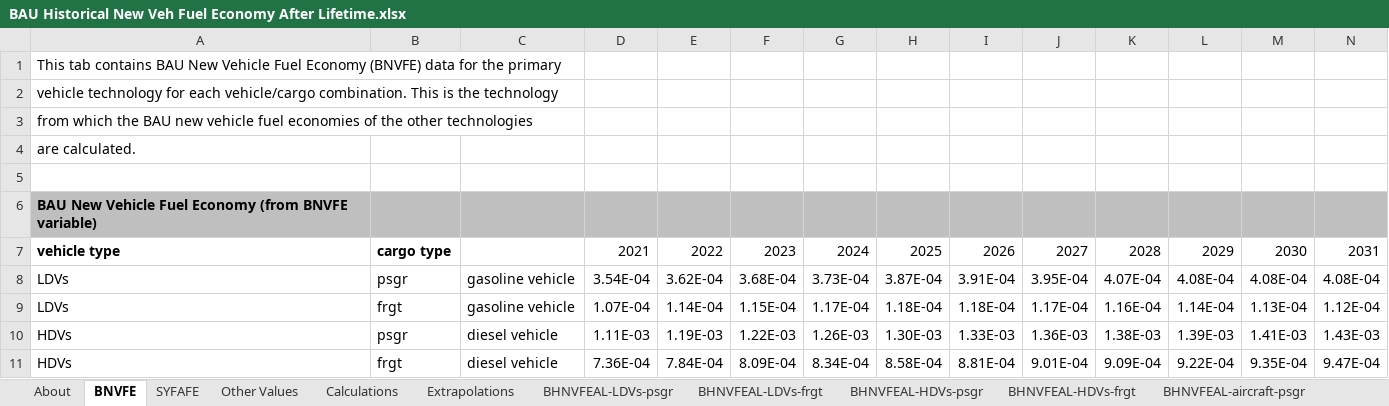
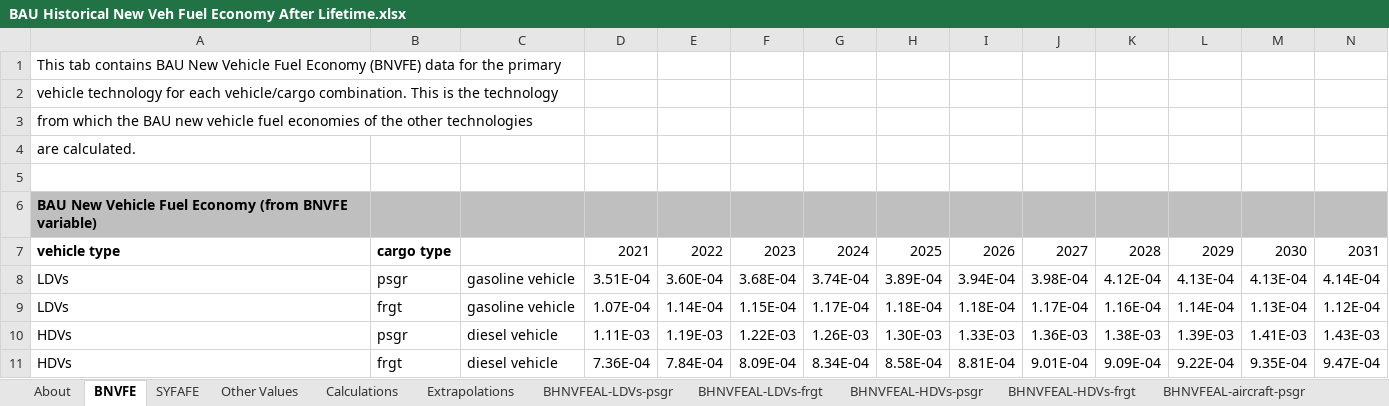
Before and after one commit to EnergyInnovation/eps-us, an Excel workbook: InputData/trans/BHNVFEAL/BAU Historical New Veh Fuel Economy After Lifetime.xlsx, sheet BNVFE, drawn as a sheet; only a part is shown; values as stored, in another font and other column widths than the file's, no borders; removed rows and columns are numbered as before the commit, all else as after; rows hold the shown columns only; the diff names each change by its address in the sheet, - before the commit and + after, or states it on an @@ line.

Commit message:
Port recent BNVFE edits into BHNVFEAL

```diff
--- a/InputData/trans/BHNVFEAL/BAU Historical New Veh Fuel Economy After Lifetime.xlsx (sheet BNVFE)
+++ b/InputData/trans/BHNVFEAL/BAU Historical New Veh Fuel Economy After Lifetime.xlsx (sheet BNVFE)
-row 8: LDVs | psgr | gasoline vehicle | 3.54E-04 | 3.62E-04 | 3.68E-04 | 3.73E-04 | 3.87E-04 | 3.91E-04 | 3.95E-04 | 4.07E-04 | 4.08E-04 | 4.08E-04 | 4.08E-04
+row 8: LDVs | psgr | gasoline vehicle | 3.51E-04 | 3.60E-04 | 3.68E-04 | 3.74E-04 | 3.89E-04 | 3.94E-04 | 3.98E-04 | 4.12E-04 | 4.13E-04 | 4.13E-04 | 4.14E-04
```
Also changed, not shown: sheet BHNVFEAL-LDVs-psgr, sheet Extrapolations, sheet Calculations, charts or pictures, 1 other file.
